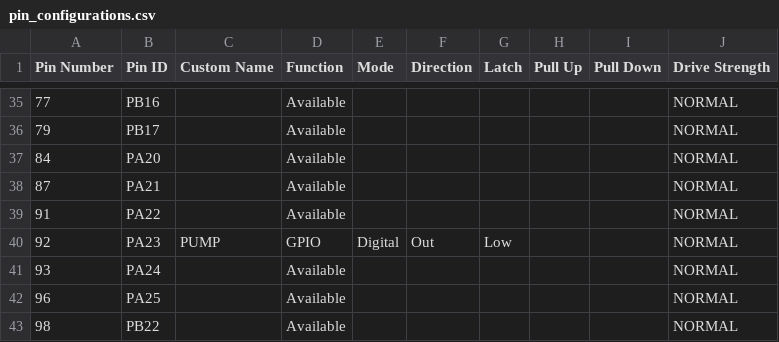
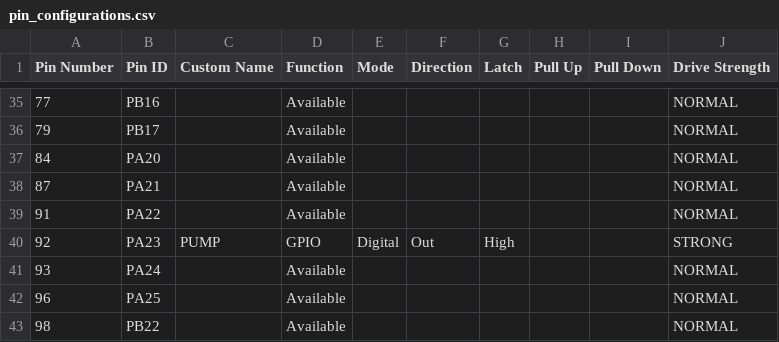
Before and after one commit to eSpark-Backup/christian-raun-fw, a CSV file: MPLAB_Project/firmware/src/config/default/pin_configurations.csv, drawn as a sheet; only a part is shown, gaps mark what is left out.

```diff
--- a/MPLAB_Project/firmware/src/config/default/pin_configurations.csv
+++ b/MPLAB_Project/firmware/src/config/default/pin_configurations.csv
@@ -39,3 +39,3 @@ Pin Number,Pin ID,Custom Name,Function,Mode, Direction,Latch,Pull Up,Pull Down,D
 91,PA22,,Available,,,,,,NORMAL
-92,PA23,PUMP,GPIO,Digital,Out,Low,,,NORMAL
+92,PA23,PUMP,GPIO,Digital,Out,High,,,STRONG
 93,PA24,,Available,,,,,,NORMAL
```
Also changed, not shown: 53 other files.
